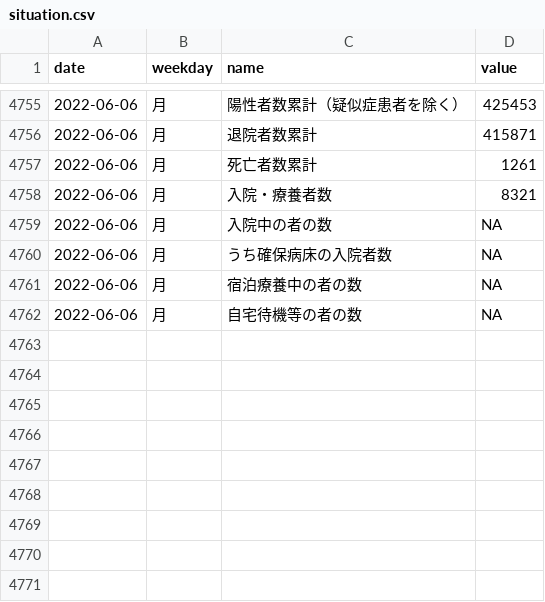
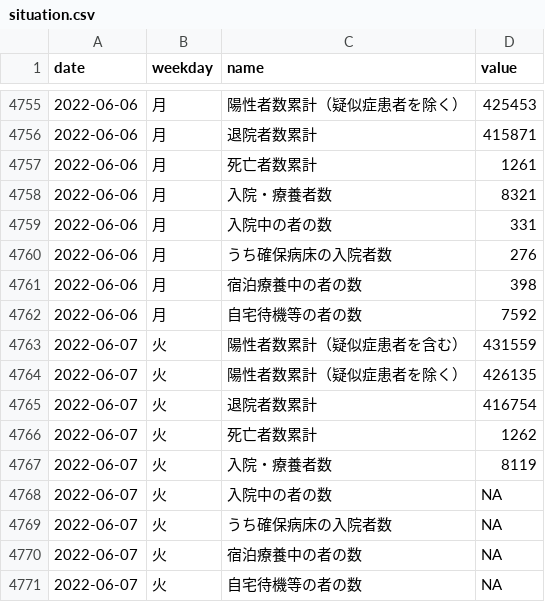
Before and after one commit to kzktmr/Covid19Dashboard, a CSV file: data/situation.csv, drawn as a sheet; only a part is shown, gaps mark what is left out.

Commit message:
Data updated

```diff
--- a/data/situation.csv
+++ b/data/situation.csv
@@ -4758,5 +4758,14 @@ date,weekday,name,value
 2022-06-06,月,入院・療養者数,8321
-2022-06-06,月,入院中の者の数,NA
-2022-06-06,月,うち確保病床の入院者数,NA
-2022-06-06,月,宿泊療養中の者の数,NA
-2022-06-06,月,自宅待機等の者の数,NA
+2022-06-06,月,入院中の者の数,331
+2022-06-06,月,うち確保病床の入院者数,276
+2022-06-06,月,宿泊療養中の者の数,398
+2022-06-06,月,自宅待機等の者の数,7592
+2022-06-07,火,陽性者数累計（疑似症患者を含む）,431559
+2022-06-07,火,陽性者数累計（疑似症患者を除く）,426135
+2022-06-07,火,退院者数累計,416754
+2022-06-07,火,死亡者数累計,1262
+2022-06-07,火,入院・療養者数,8119
+2022-06-07,火,入院中の者の数,NA
+2022-06-07,火,うち確保病床の入院者数,NA
+2022-06-07,火,宿泊療養中の者の数,NA
+2022-06-07,火,自宅待機等の者の数,NA
```
Also changed, not shown: data/emergency_transport.csv, data/inspection.csv, 1 other file.
